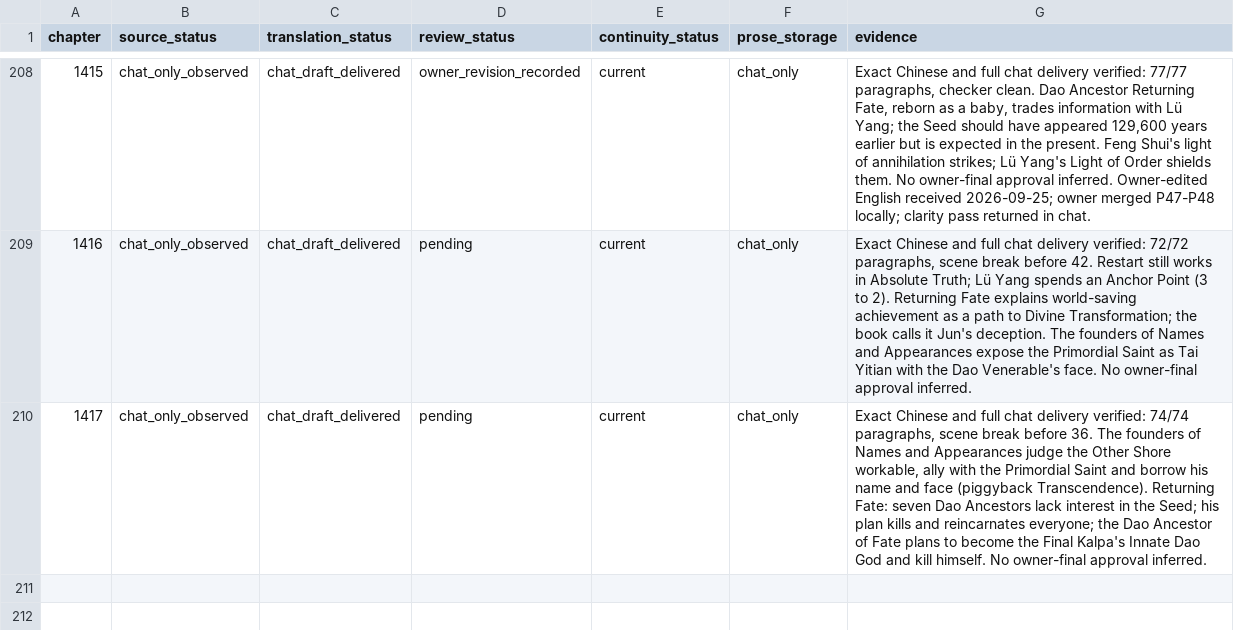
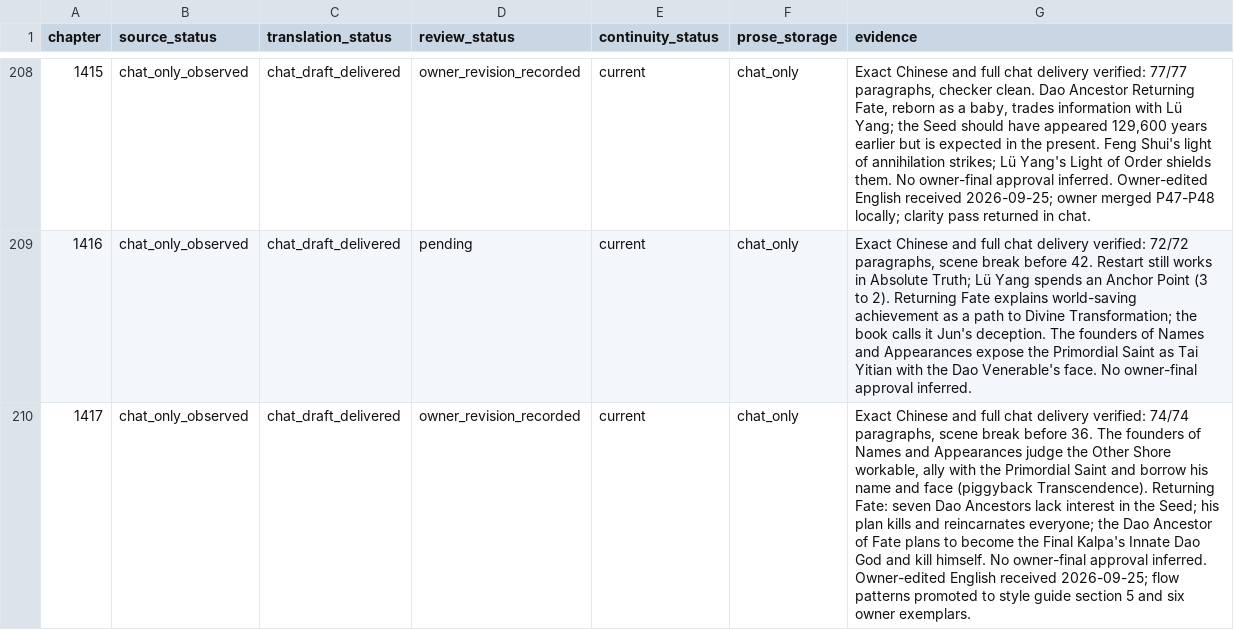
Before and after one commit to RoyUnconquerable/Translation, a TSV file: chatgpt/chapters/ledger.tsv, drawn as a sheet; only a part is shown, gaps mark what is left out; the diff names each change by its address in the sheet, - before the commit and + after, or states it on an @@ line.

```diff
--- a/chatgpt/chapters/ledger.tsv
+++ b/chatgpt/chapters/ledger.tsv
-D210 (review_status): pending
+D210 (review_status): owner_revision_recorded
-G210 (evidence): …approval inferred.
+G210 (evidence): …approval inferred. Owner-edited English received 2026-09-25; flow patterns promoted to style guide section 5 and six owner exemplars.
```
Also changed, not shown: chatgpt/glossary/phrase-memory.tsv, chatgpt/glossary/terminology.tsv, 3 other files.
